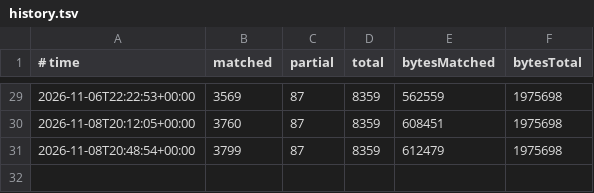
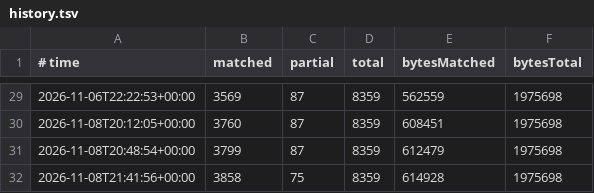
Before and after one commit to Pucas01/DISTRUST, a TSV file: config/history.tsv, drawn as a sheet; only a part is shown, gaps mark what is left out.

```diff
--- a/config/history.tsv
+++ b/config/history.tsv
@@ -31 +31,2 @@
 2026-11-08T20:48:54+00:00	3799	87	8359	612479	1975698
+2026-11-08T21:41:56+00:00	3858	75	8359	614928	1975698
```
Also changed, not shown: 4 other files.
